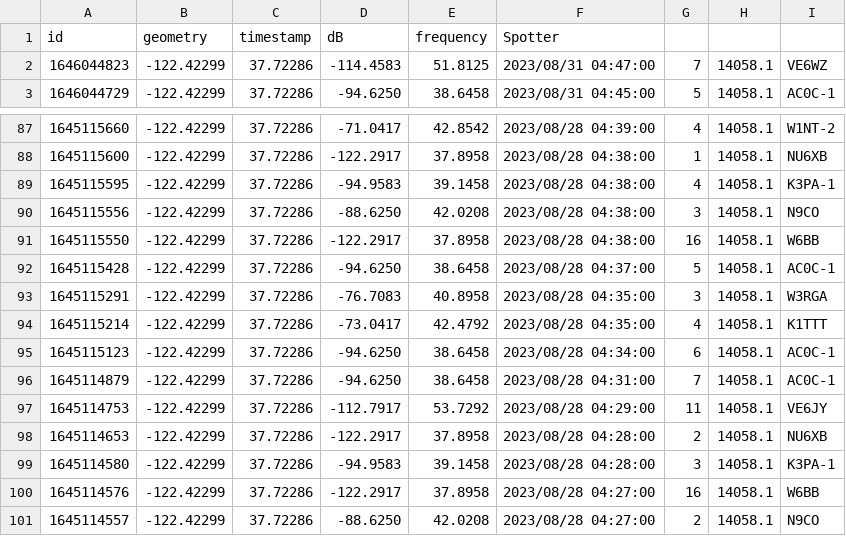
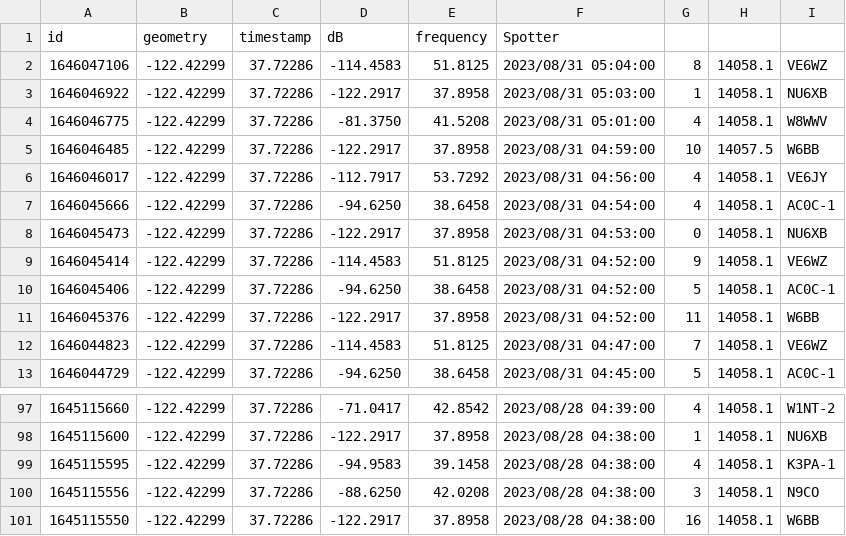
Before and after one commit to hcarter333/rm-rbn-history, a CSV file: rm_rnb_history.csv, drawn as a sheet; only a part is shown, gaps mark what is left out; removed rows and columns are numbered as before the commit, all else as after; the diff names each change by its address in the sheet, - before the commit and + after, or states it on an @@ line.

```diff
--- a/rm_rnb_history.csv
+++ b/rm_rnb_history.csv
+row 2: 1646047106 | -122.42299 | 37.72286 | -114.4583 | 51.8125 | 2023/08/31 05:04:00 | 8 | 14058.1 | VE6WZ
+row 3: 1646046922 | -122.42299 | 37.72286 | -122.2917 | 37.8958 | 2023/08/31 05:03:00 | 1 | 14058.1 | NU6XB
+row 4: 1646046775 | -122.42299 | 37.72286 | -81.3750 | 41.5208 | 2023/08/31 05:01:00 | 4 | 14058.1 | W8WWV
+row 5: 1646046485 | -122.42299 | 37.72286 | -122.2917 | 37.8958 | 2023/08/31 04:59:00 | 10 | 14057.5 | W6BB
+row 6: 1646046017 | -122.42299 | 37.72286 | -112.7917 | 53.7292 | 2023/08/31 04:56:00 | 4 | 14058.1 | VE6JY
+row 7: 1646045666 | -122.42299 | 37.72286 | -94.6250 | 38.6458 | 2023/08/31 04:54:00 | 4 | 14058.1 | AC0C-1
+row 8: 1646045473 | -122.42299 | 37.72286 | -122.2917 | 37.8958 | 2023/08/31 04:53:00 | 0 | 14058.1 | NU6XB
+row 9: 1646045414 | -122.42299 | 37.72286 | -114.4583 | 51.8125 | 2023/08/31 04:52:00 | 9 | 14058.1 | VE6WZ
+row 10: 1646045406 | -122.42299 | 37.72286 | -94.6250 | 38.6458 | 2023/08/31 04:52:00 | 5 | 14058.1 | AC0C-1
+row 11: 1646045376 | -122.42299 | 37.72286 | -122.2917 | 37.8958 | 2023/08/31 04:52:00 | 11 | 14058.1 | W6BB
-row 92: 1645115428 | -122.42299 | 37.72286 | -94.6250 | 38.6458 | 2023/08/28 04:37:00 | 5 | 14058.1 | AC0C-1
-row 93: 1645115291 | -122.42299 | 37.72286 | -76.7083 | 40.8958 | 2023/08/28 04:35:00 | 3 | 14058.1 | W3RGA
-row 94: 1645115214 | -122.42299 | 37.72286 | -73.0417 | 42.4792 | 2023/08/28 04:35:00 | 4 | 14058.1 | K1TTT
-row 95: 1645115123 | -122.42299 | 37.72286 | -94.6250 | 38.6458 | 2023/08/28 04:34:00 | 6 | 14058.1 | AC0C-1
-row 96: 1645114879 | -122.42299 | 37.72286 | -94.6250 | 38.6458 | 2023/08/28 04:31:00 | 7 | 14058.1 | AC0C-1
-row 97: 1645114753 | -122.42299 | 37.72286 | -112.7917 | 53.7292 | 2023/08/28 04:29:00 | 11 | 14058.1 | VE6JY
-row 98: 1645114653 | -122.42299 | 37.72286 | -122.2917 | 37.8958 | 2023/08/28 04:28:00 | 2 | 14058.1 | NU6XB
-row 99: 1645114580 | -122.42299 | 37.72286 | -94.9583 | 39.1458 | 2023/08/28 04:28:00 | 3 | 14058.1 | K3PA-1
-row 100: 1645114576 | -122.42299 | 37.72286 | -122.2917 | 37.8958 | 2023/08/28 04:27:00 | 16 | 14058.1 | W6BB
-row 101: 1645114557 | -122.42299 | 37.72286 | -88.6250 | 42.0208 | 2023/08/28 04:27:00 | 2 | 14058.1 | N9CO
```
Also changed, not shown: rm_rnb_history_pres.csv, 2 other files.
